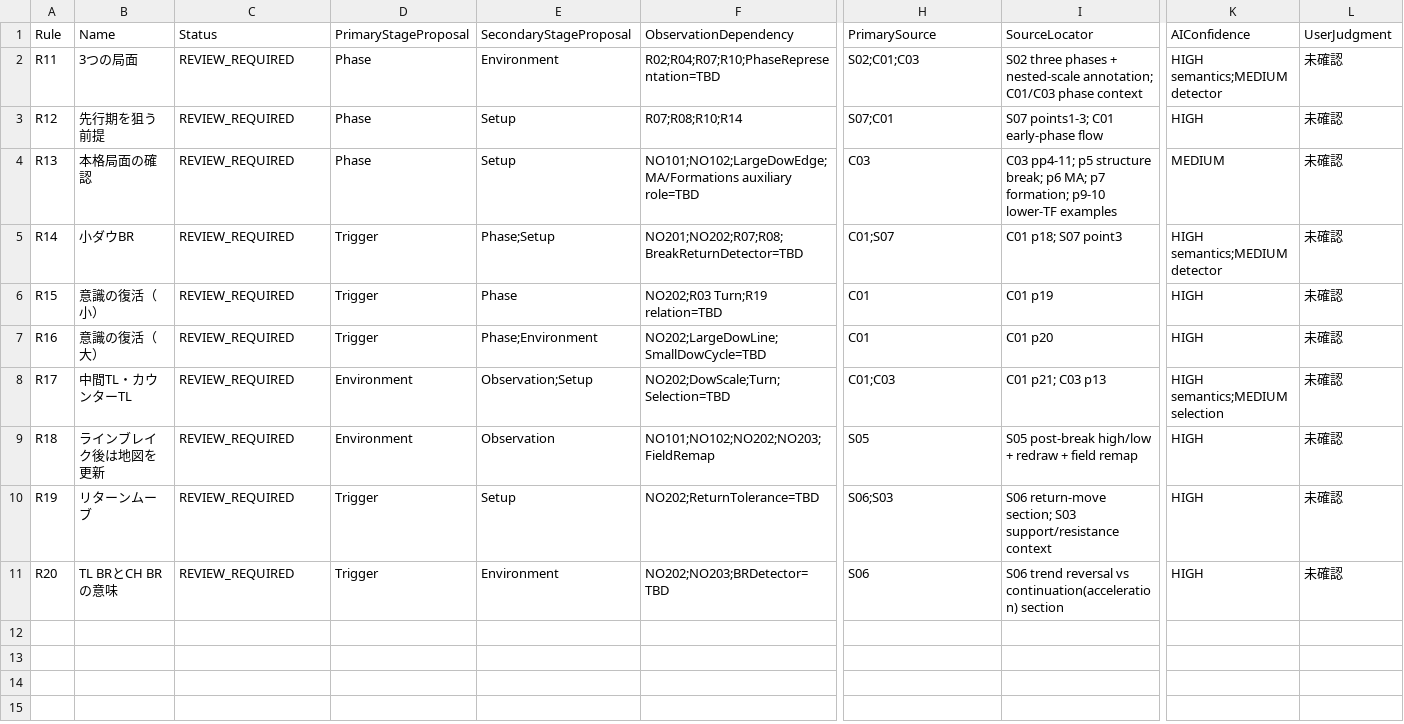
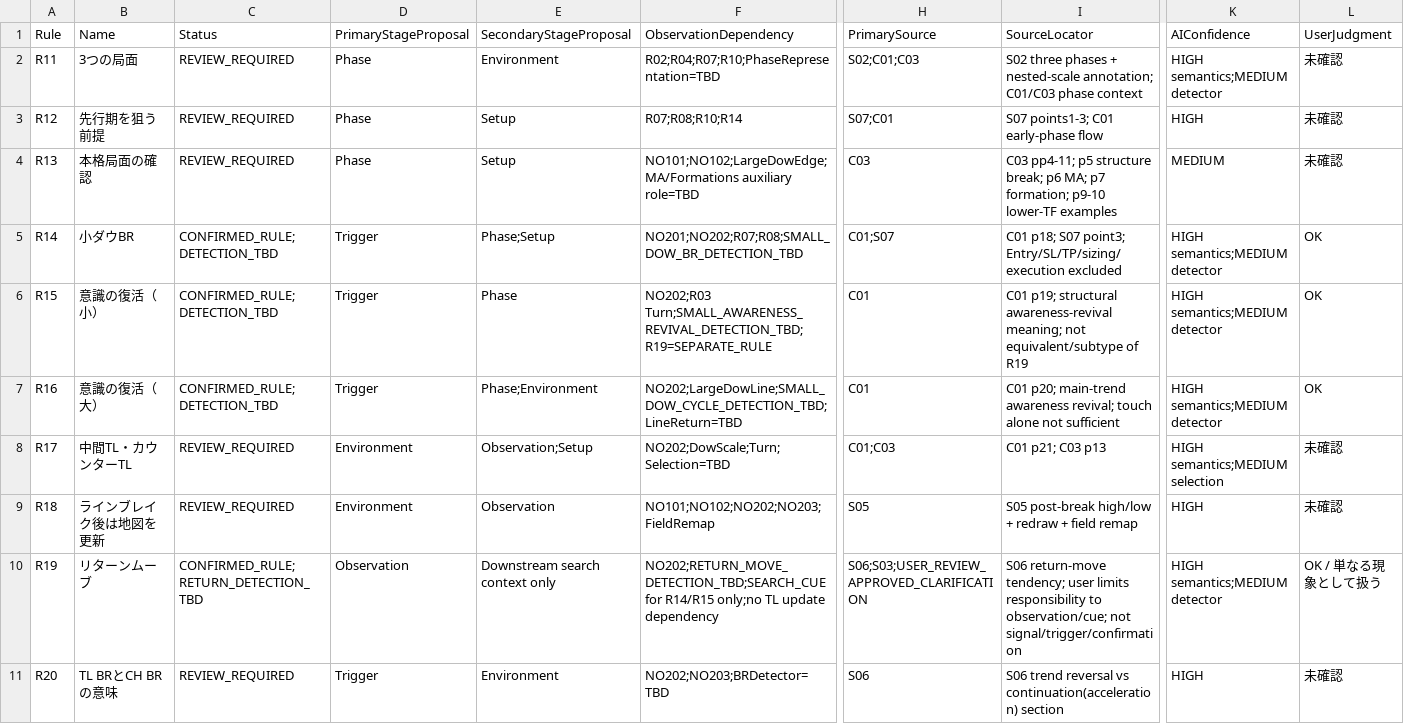
Before and after one commit to toootakeooot-bit/tradeplan-engine-noda, a CSV file: spec/NS2_B_RULE_MATRIX.csv, drawn as a sheet; only a part is shown, gaps mark what is left out; the diff names each change by its address in the sheet, - before the commit and + after, or states it on an @@ line.

Commit message:
NS2-B1: update rule matrix for R14-R16 and R19

```diff
--- a/spec/NS2_B_RULE_MATRIX.csv
+++ b/spec/NS2_B_RULE_MATRIX.csv
-C5:C7: REVIEW_REQUIRED
+C5:C7: CONFIRMED_RULE;DETECTION_TBD
-F5: NO201;NO202;R07;R08;BreakReturnDetector=TBD
+F5: NO201;NO202;R07;R08;SMALL_DOW_BR_DETECTION_TBD
-I5: C01 p18; S07 point3
+I5: C01 p18; S07 point3; Entry/SL/TP/sizing/execution excluded
-L5:L7: 未確認
+L5:L7: OK
-F6: NO202;R03 Turn;R19 relation=TBD
+F6: NO202;R03 Turn;SMALL_AWARENESS_REVIVAL_DETECTION_TBD;R19=SEPARATE_RULE
-I6: C01 p19
+I6: C01 p19; structural awareness-revival meaning; not equivalent/subtype of R19
-K6:K7: HIGH
+K6:K7: HIGH semantics;MEDIUM detector
-F7: NO202;LargeDowLine;SmallDowCycle=TBD
+F7: NO202;LargeDowLine;SMALL_DOW_CYCLE_DETECTION_TBD;LineReturn=TBD
-I7: C01 p20
+I7: C01 p20; main-trend awareness revival; touch alone not sufficient
-C10: REVIEW_REQUIRED
+C10: CONFIRMED_RULE;RETURN_DETECTION_TBD
-D10: Trigger
+D10: Observation
-E10: Setup
+E10: Downstream search context only
-F10: NO202;ReturnTolerance=TBD
+F10: NO202;RETURN_MOVE_DETECTION_TBD;SEARCH_CUE for R14/R15 only;no TL update dependency
-H10: S06;S03
+H10: S06;S03;USER_REVIEW_APPROVED_CLARIFICATION
-I10: S06 return-move section; S03 support/resistance context
+I10: S06 return-move tendency; user limits responsibility to observation/cue; not signal/trigger/confirmation
-K10: HIGH
+K10: HIGH semantics;MEDIUM detector
-L10: 未確認
+L10: OK / 単なる現象として扱う
```
